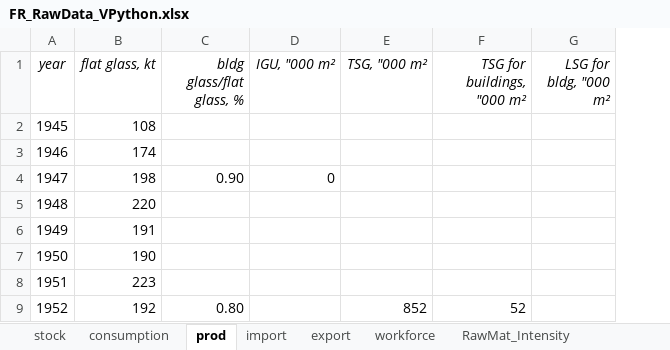
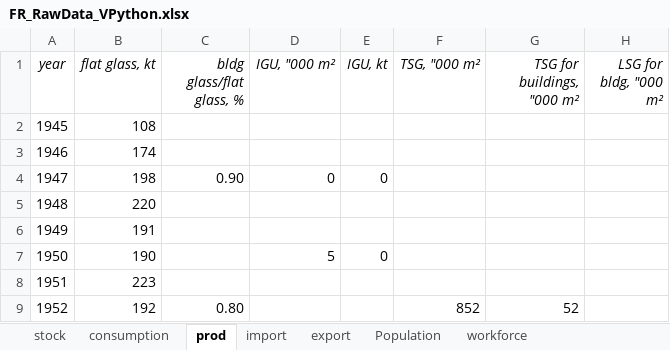
Before and after one commit to JeanSouv/01_MFA_GlassIndustry, an Excel workbook: RawData/FR_RawData_VPython.xlsx, sheet prod, drawn as a sheet; only a part is shown; values as stored, in another font and other column widths than the file's, no borders; the diff names each change by its address in the sheet, - before the commit and + after, or states it on an @@ line.

```diff
--- a/RawData/FR_RawData_VPython.xlsx (sheet prod)
+++ b/RawData/FR_RawData_VPython.xlsx (sheet prod)
+sheet tab: Population
+column E (IGU, kt), rows 4-7: 0 |  |  | 0
-D7 (IGU, "000 m²): (empty)
+D7 (IGU, "000 m²): 5
```
Also changed, not shown: sheet import, sheet export, sheet consumption, formulas that keep their value, RawData/BE_RawData_VPython.xlsx, 1 other file.
